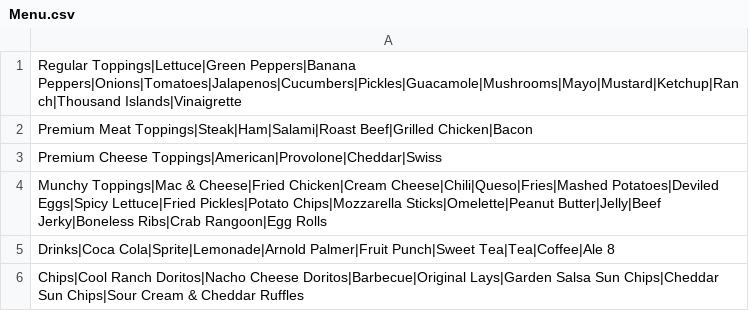
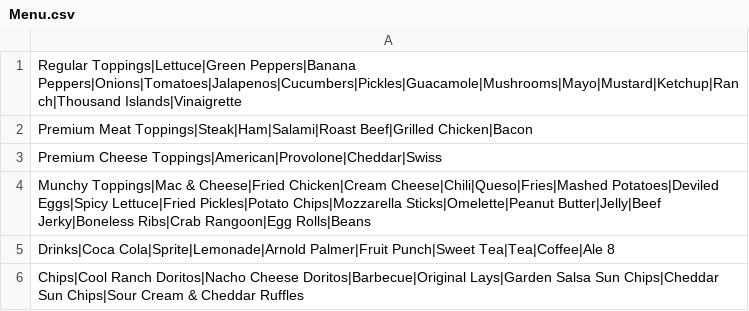
Before and after one commit to clancycooper/DeliApp, a CSV file: src/main/resources/Menu.csv, drawn as a sheet.

Commit message:
added beans to menu

```diff
--- a/src/main/resources/Menu.csv
+++ b/src/main/resources/Menu.csv
@@ -3,3 +3,3 @@ Premium Meat Toppings|Steak|Ham|Salami|Roast Beef|Grilled Chicken|Bacon
 Premium Cheese Toppings|American|Provolone|Cheddar|Swiss
-Munchy Toppings|Mac & Cheese|Fried Chicken|Cream Cheese|Chili|Queso|Fries|Mashed Potatoes|Deviled Eggs|Spicy Lettuce|Fried Pickles|Potato Chips|Mozzarella Sticks|Omelette|Peanut Butter|Jelly|Beef Jerky|Boneless Ribs|Crab Rangoon|Egg Rolls
+Munchy Toppings|Mac & Cheese|Fried Chicken|Cream Cheese|Chili|Queso|Fries|Mashed Potatoes|Deviled Eggs|Spicy Lettuce|Fried Pickles|Potato Chips|Mozzarella Sticks|Omelette|Peanut Butter|Jelly|Beef Jerky|Boneless Ribs|Crab Rangoon|Egg Rolls|Beans
 Drinks|Coca Cola|Sprite|Lemonade|Arnold Palmer|Fruit Punch|Sweet Tea|Tea|Coffee|Ale 8
```
